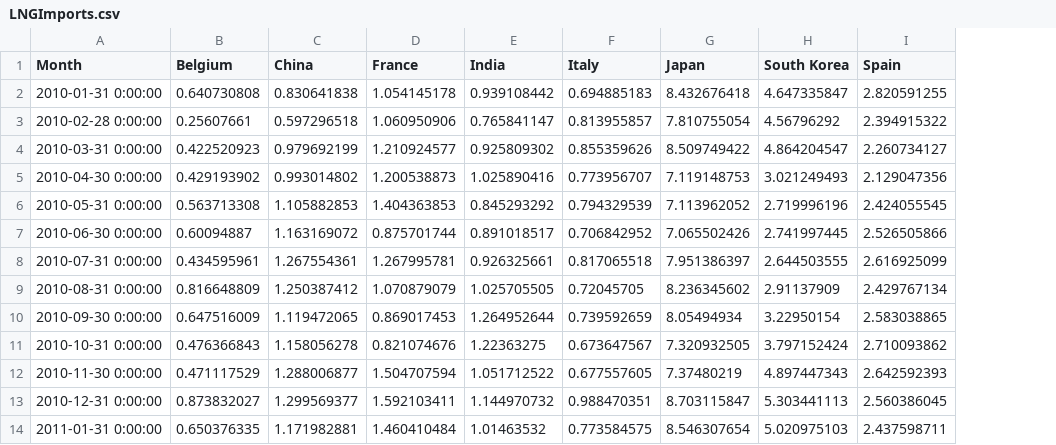
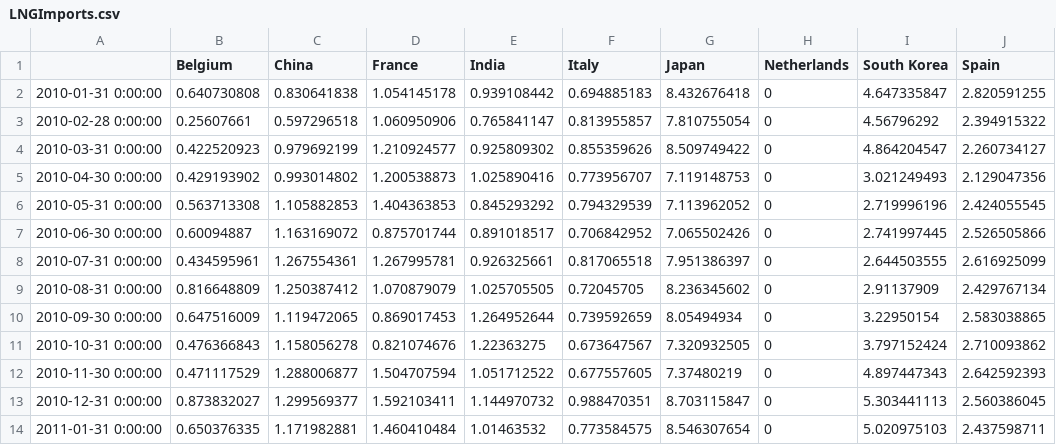
Before and after one commit to zacharieabid/EnergyScan, a CSV file: LNGImports.csv, drawn as a sheet; only a part is shown; the diff names each change by its address in the sheet, - before the commit and + after, or states it on an @@ line.

Commit message:
Add files via upload

```diff
--- a/LNGImports.csv
+++ b/LNGImports.csv
+column H (Netherlands), rows 2-14: all 0
-A1: Month
+A1: (empty)
```
